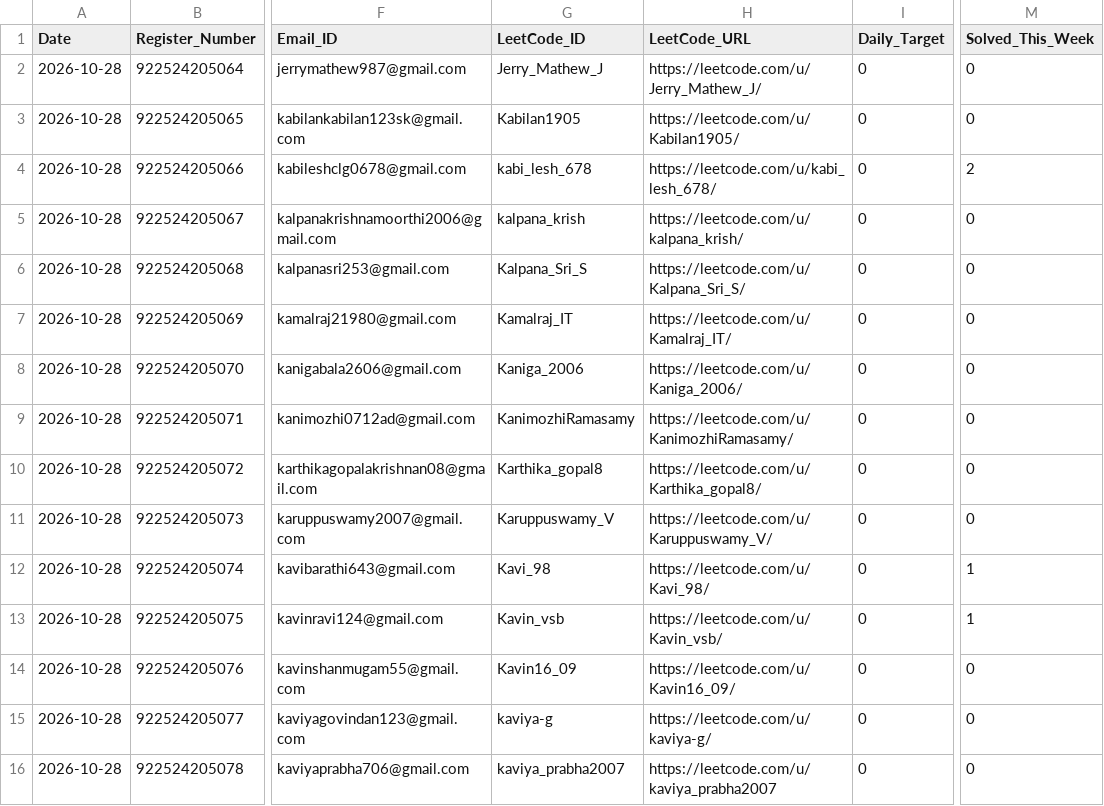
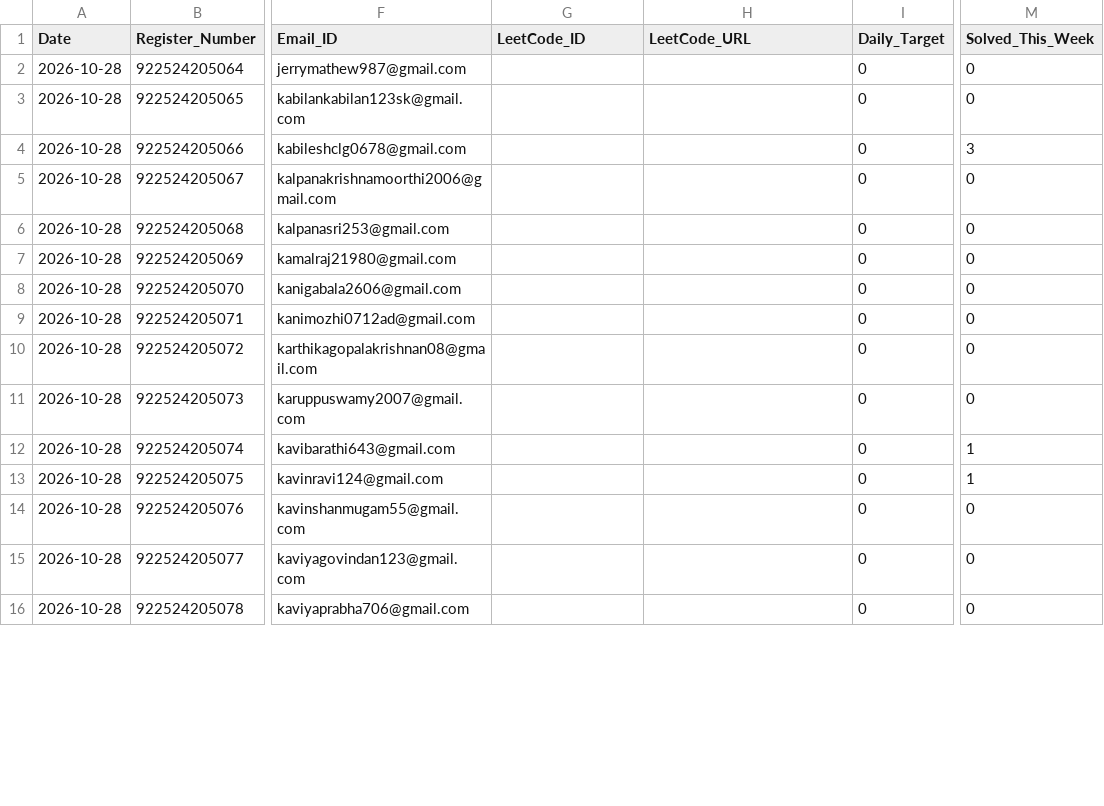
Before and after one commit to Tharun4743/Taskmanager, a CSV file: leetcode/2026-10-28/Section_III_IT_B.csv, drawn as a sheet; only a part is shown, gaps mark what is left out; the diff covers the shown part only; the diff names each change by its address in the sheet, - before the commit and + after, or states it on an @@ line.

Commit message:
chore(leetcode): daily progress reports for 2026-10-28

```diff
--- a/leetcode/2026-10-28/Section_III_IT_B.csv
+++ b/leetcode/2026-10-28/Section_III_IT_B.csv
-G2 (LeetCode_ID): Jerry_Mathew_J
+G2 (LeetCode_ID): (empty)
-H2 (LeetCode_URL): https://leetcode.com/u/Jerry_Mathew_J/
+H2 (LeetCode_URL): (empty)
-G3 (LeetCode_ID): Kabilan1905
+G3 (LeetCode_ID): (empty)
-H3 (LeetCode_URL): https://leetcode.com/u/Kabilan1905/
+H3 (LeetCode_URL): (empty)
-G4 (LeetCode_ID): kabi_lesh_678
+G4 (LeetCode_ID): (empty)
-H4 (LeetCode_URL): https://leetcode.com/u/kabi_lesh_678/
+H4 (LeetCode_URL): (empty)
-M4 (Solved_This_Week): 2
+M4 (Solved_This_Week): 3
-G5 (LeetCode_ID): kalpana_krish
+G5 (LeetCode_ID): (empty)
-H5 (LeetCode_URL): https://leetcode.com/u/kalpana_krish/
+H5 (LeetCode_URL): (empty)
-G6 (LeetCode_ID): Kalpana_Sri_S
+G6 (LeetCode_ID): (empty)
-H6 (LeetCode_URL): https://leetcode.com/u/Kalpana_Sri_S/
+H6 (LeetCode_URL): (empty)
-G7 (LeetCode_ID): Kamalraj_IT
+G7 (LeetCode_ID): (empty)
-H7 (LeetCode_URL): https://leetcode.com/u/Kamalraj_IT/
+H7 (LeetCode_URL): (empty)
-G8 (LeetCode_ID): Kaniga_2006
+G8 (LeetCode_ID): (empty)
-H8 (LeetCode_URL): https://leetcode.com/u/Kaniga_2006/
+H8 (LeetCode_URL): (empty)
-G9 (LeetCode_ID): KanimozhiRamasamy
+G9 (LeetCode_ID): (empty)
-H9 (LeetCode_URL): https://leetcode.com/u/KanimozhiRamasamy/
+H9 (LeetCode_URL): (empty)
-G10 (LeetCode_ID): Karthika_gopal8
+G10 (LeetCode_ID): (empty)
-H10 (LeetCode_URL): https://leetcode.com/u/Karthika_gopal8/
+H10 (LeetCode_URL): (empty)
-G11 (LeetCode_ID): Karuppuswamy_V
+G11 (LeetCode_ID): (empty)
-H11 (LeetCode_URL): https://leetcode.com/u/Karuppuswamy_V/
+H11 (LeetCode_URL): (empty)
-G12 (LeetCode_ID): Kavi_98
+G12 (LeetCode_ID): (empty)
-H12 (LeetCode_URL): https://leetcode.com/u/Kavi_98/
+H12 (LeetCode_URL): (empty)
-G13 (LeetCode_ID): Kavin_vsb
+G13 (LeetCode_ID): (empty)
-H13 (LeetCode_URL): https://leetcode.com/u/Kavin_vsb/
+H13 (LeetCode_URL): (empty)
-G14 (LeetCode_ID): Kavin16_09
+G14 (LeetCode_ID): (empty)
-H14 (LeetCode_URL): https://leetcode.com/u/Kavin16_09/
+H14 (LeetCode_URL): (empty)
-G15 (LeetCode_ID): kaviya-g
+G15 (LeetCode_ID): (empty)
-H15 (LeetCode_URL): https://leetcode.com/u/kaviya-g/
+H15 (LeetCode_URL): (empty)
-G16 (LeetCode_ID): kaviya_prabha2007
+G16 (LeetCode_ID): (empty)
-H16 (LeetCode_URL): https://leetcode.com/u/kaviya_prabha2007
+H16 (LeetCode_URL): (empty)
```
Also changed, not shown: 92 edited cells elsewhere in this file, leetcode/2026-10-28/Section_III_IT_A.csv, leetcode/2026-10-28/Section_III_IT_C.csv, 8 other files.
